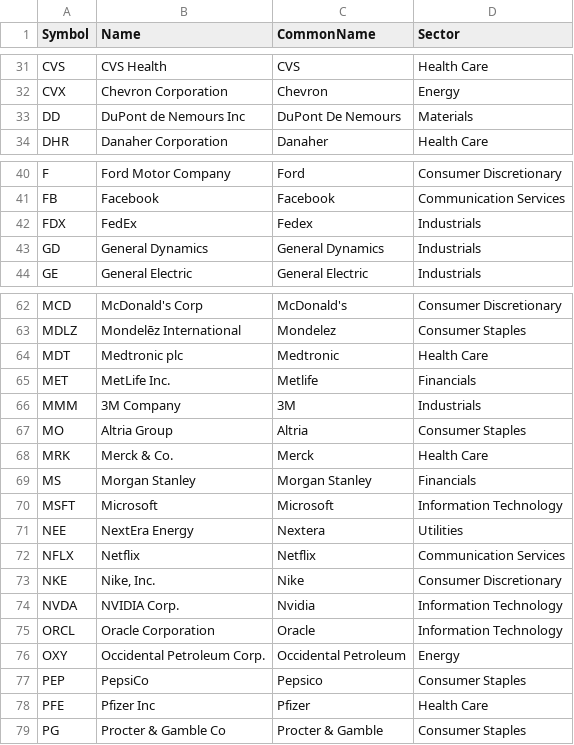
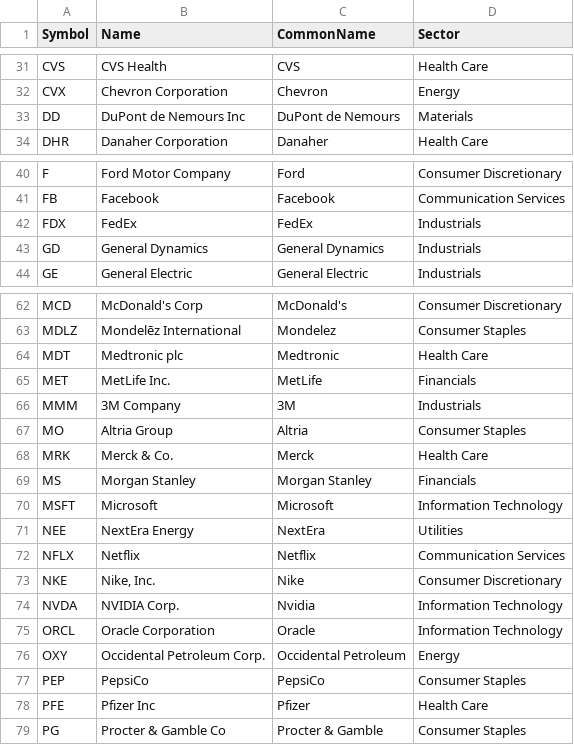
Before and after one commit to sethkimmel3/SemanticNetworkStockMarketAnalysis, a CSV file: sp100.csv, drawn as a sheet; only a part is shown, gaps mark what is left out; the diff covers the shown part only.

```diff
--- a/sp100.csv
+++ b/sp100.csv
@@ -32,3 +32,3 @@ CVS,CVS Health,CVS,Health Care
 CVX,Chevron Corporation,Chevron,Energy
-DD,DuPont de Nemours Inc,DuPont De Nemours,Materials
+DD,DuPont de Nemours Inc,DuPont de Nemours,Materials
 DHR,Danaher Corporation,Danaher,Health Care
@@ -41,3 +41,3 @@ F,Ford Motor Company,Ford,Consumer Discretionary
 FB,Facebook,Facebook,Communication Services
-FDX,FedEx,Fedex,Industrials
+FDX,FedEx,FedEx,Industrials
 GD,General Dynamics,General Dynamics,Industrials
@@ -64,3 +64,3 @@ MDLZ,Mondelēz International,Mondelez,Consumer Staples
 MDT,Medtronic plc,Medtronic,Health Care
-MET,MetLife Inc.,Metlife,Financials
+MET,MetLife Inc.,MetLife,Financials
 MMM,3M Company,3M,Industrials
@@ -70,3 +70,3 @@ MS,Morgan Stanley,Morgan Stanley,Financials
 MSFT,Microsoft,Microsoft,Information Technology
-NEE,NextEra Energy,Nextera,Utilities
+NEE,NextEra Energy,NextEra,Utilities
 NFLX,Netflix,Netflix,Communication Services
@@ -76,3 +76,3 @@ ORCL,Oracle Corporation,Oracle,Information Technology
 OXY,Occidental Petroleum Corp.,Occidental Petroleum,Energy
-PEP,PepsiCo,Pepsico,Consumer Staples
+PEP,PepsiCo,PepsiCo,Consumer Staples
 PFE,Pfizer Inc,Pfizer,Health Care
```
Also changed, not shown: 1 edited cell elsewhere in this file, 1 other file.
